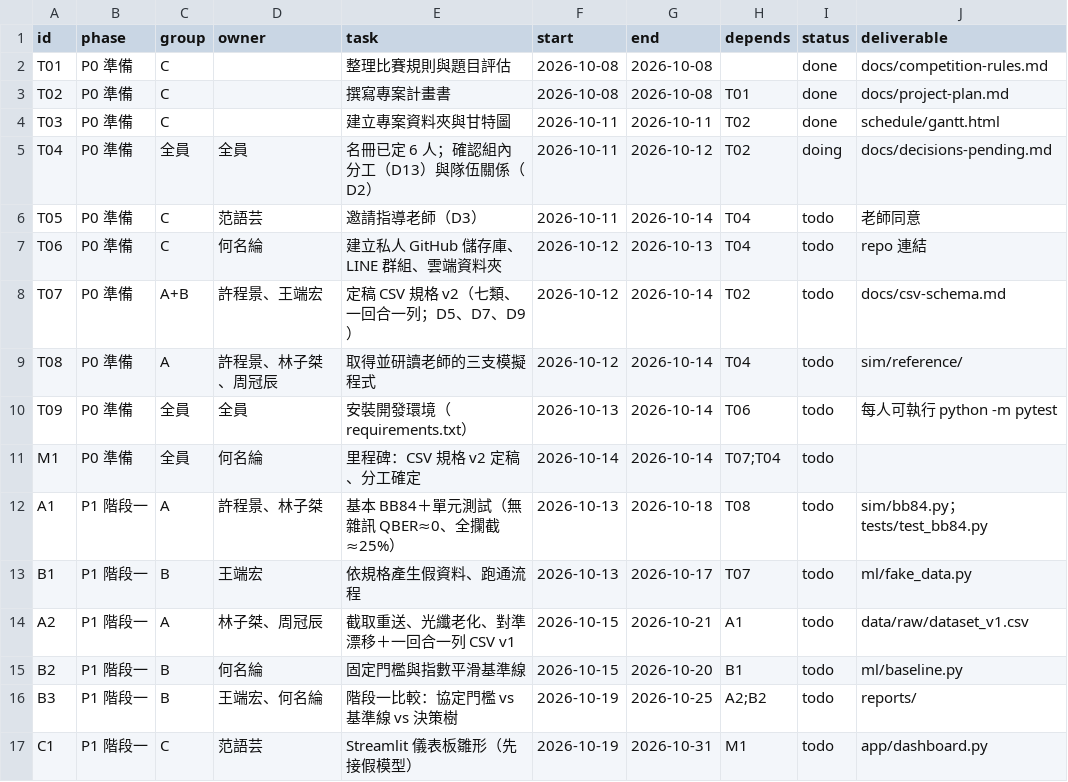
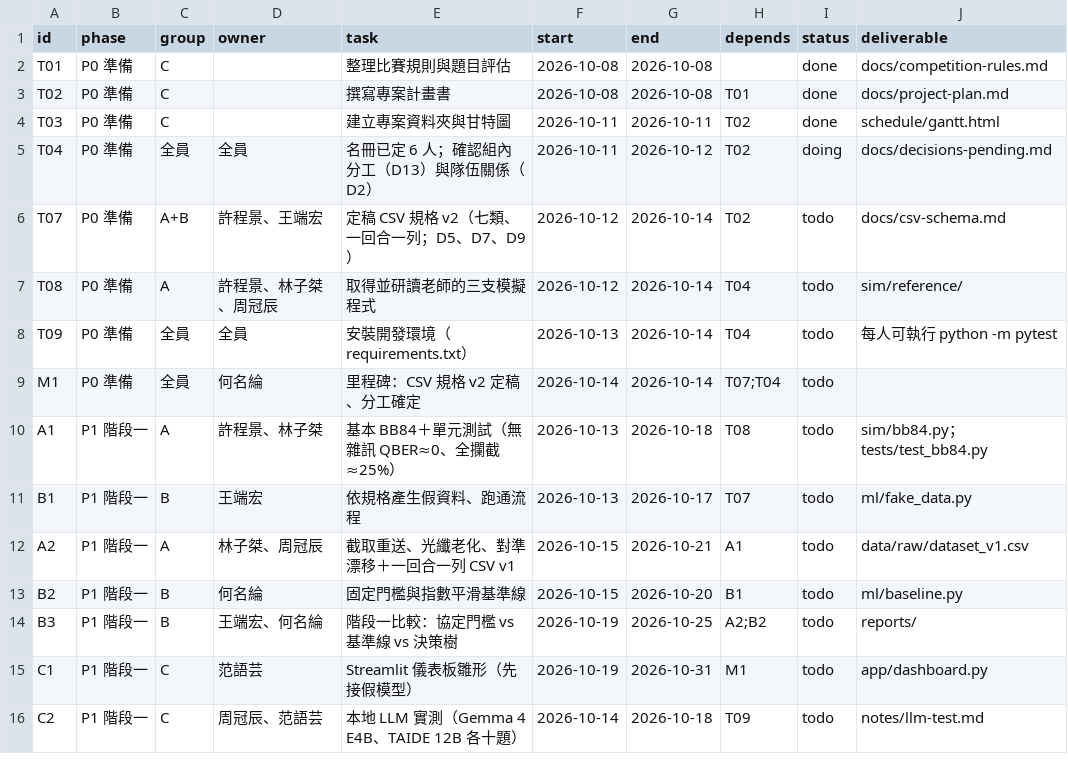
Before and after one commit to jaylin0131/ai-competition-2026, a CSV file: QKD-Eavesdrop-AI/schedule/tasks.csv, drawn as a sheet; only a part is shown; the shorter side is filled out with more unchanged rows.

```diff
--- a/QKD-Eavesdrop-AI/schedule/tasks.csv
+++ b/QKD-Eavesdrop-AI/schedule/tasks.csv
@@ -5,7 +5,5 @@ T03,P0 準備,C,,建立專案資料夾與甘特圖,2026-10-11,2026-10-11,T02,don
 T04,P0 準備,全員,全員,名冊已定 6 人；確認組內分工（D13）與隊伍關係（D2）,2026-10-11,2026-10-12,T02,doing,docs/decisions-pending.md
-T05,P0 準備,C,范語芸,邀請指導老師（D3）,2026-10-11,2026-10-14,T04,todo,老師同意
-T06,P0 準備,C,何名綸,建立私人 GitHub 儲存庫、LINE 群組、雲端資料夾,2026-10-12,2026-10-13,T04,todo,repo 連結
 T07,P0 準備,A+B,許程景、王端宏,定稿 CSV 規格 v2（七類、一回合一列；D5、D7、D9）,2026-10-12,2026-10-14,T02,todo,docs/csv-schema.md
 T08,P0 準備,A,許程景、林子桀、周冠辰,取得並研讀老師的三支模擬程式,2026-10-12,2026-10-14,T04,todo,sim/reference/
-T09,P0 準備,全員,全員,安裝開發環境（requirements.txt）,2026-10-13,2026-10-14,T06,todo,每人可執行 python -m pytest
+T09,P0 準備,全員,全員,安裝開發環境（requirements.txt）,2026-10-13,2026-10-14,T04,todo,每人可執行 python -m pytest
 M1,P0 準備,全員,何名綸,里程碑：CSV 規格 v2 定稿、分工確定,2026-10-14,2026-10-14,T07;T04,todo,
```
Also changed, not shown: 2 other files.
